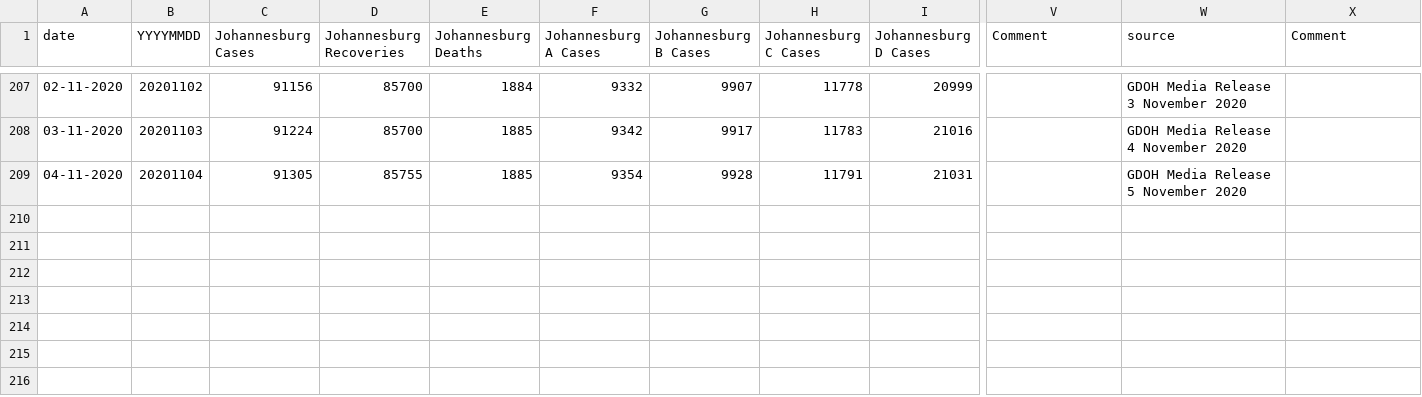
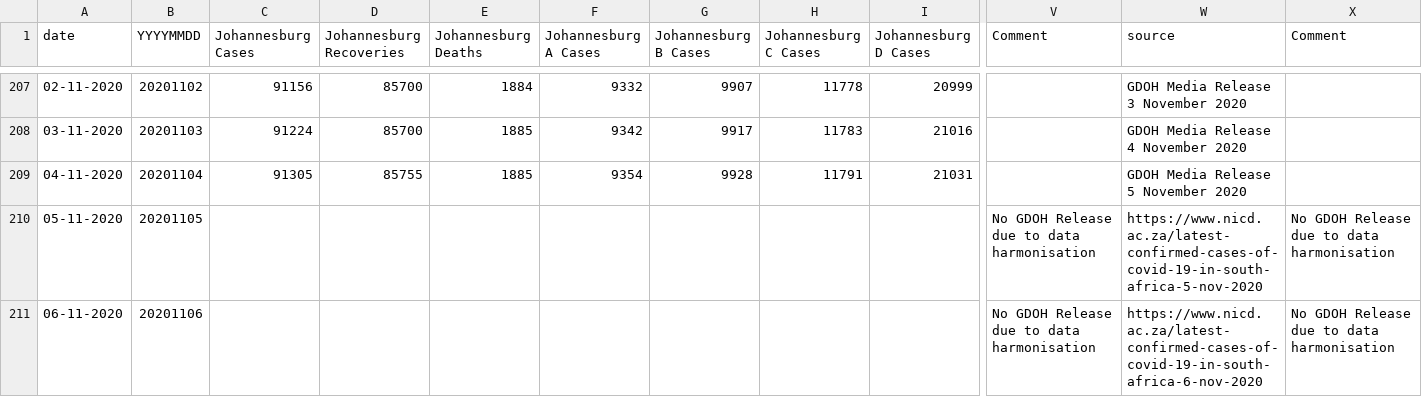
Before and after one commit to dsfsi/covid19za, a CSV file: data/district_data/gp_johannesburg.csv, drawn as a sheet; only a part is shown, gaps mark what is left out; rows hold the shown columns only; the diff names each change by its address in the sheet, - before the commit and + after, or states it on an @@ line.

Commit message:
Partial update of GP figures 5, 6 November 2020 No GDOH Releases planned 6-8 November for "data harmonisation" so only have NICD figures Not big jump of recovered cases on Friday -- these have been lagging for some months. Lag of deaths+recovered+hospitalisations has dropped from over 6 weeks to 3 weeks.

```diff
--- a/data/district_data/gp_johannesburg.csv
+++ b/data/district_data/gp_johannesburg.csv
+row 210: 05-11-2020 | 20201105 |  |  |  |  |  |  |  | No GDOH Release due to data harmonisation | https://www.nicd.ac.za/latest-confirmed-cases-of-covid-19-in-south-africa-5-nov-2020 | No GDOH Release due to data harmonisation
+row 211: 06-11-2020 | 20201106 |  |  |  |  |  |  |  | No GDOH Release due to data harmonisation | https://www.nicd.ac.za/latest-confirmed-cases-of-covid-19-in-south-africa-6-nov-2020 | No GDOH Release due to data harmonisation
```
Also changed, not shown: data/district_data/gp_ekurhuleni.csv, data/district_data/gp_sedibeng.csv, 3 other files.
